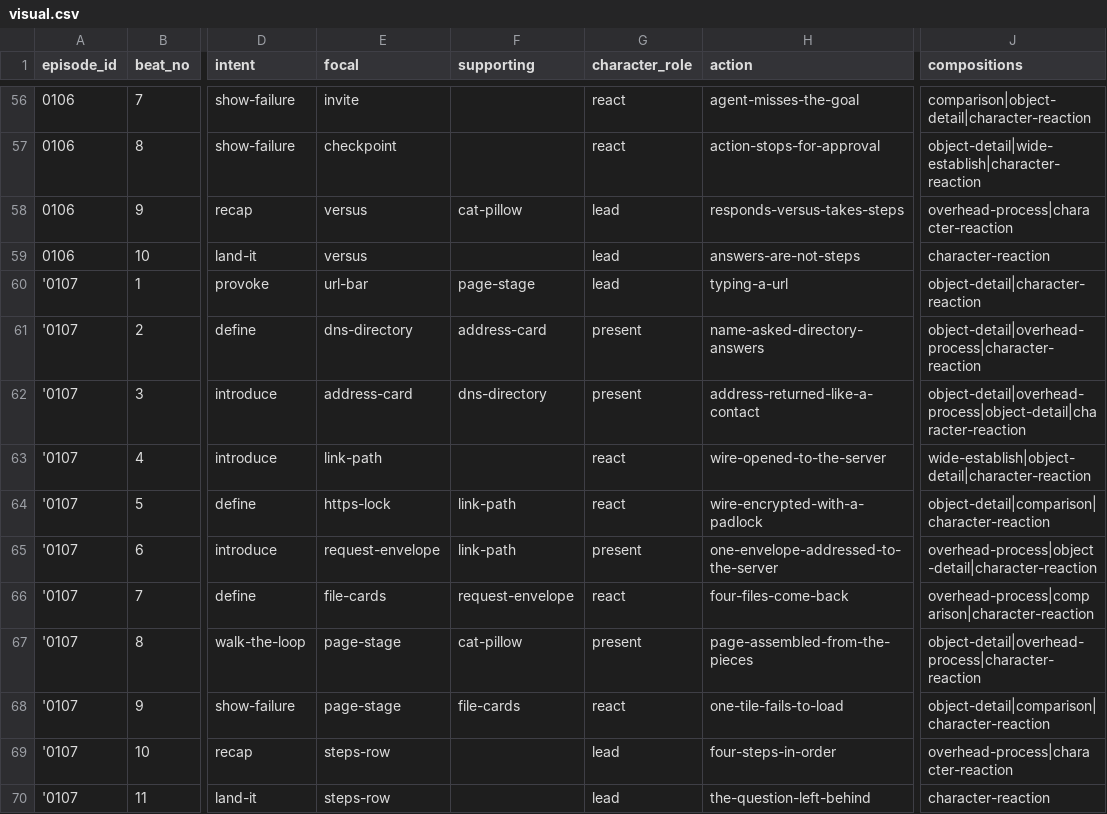
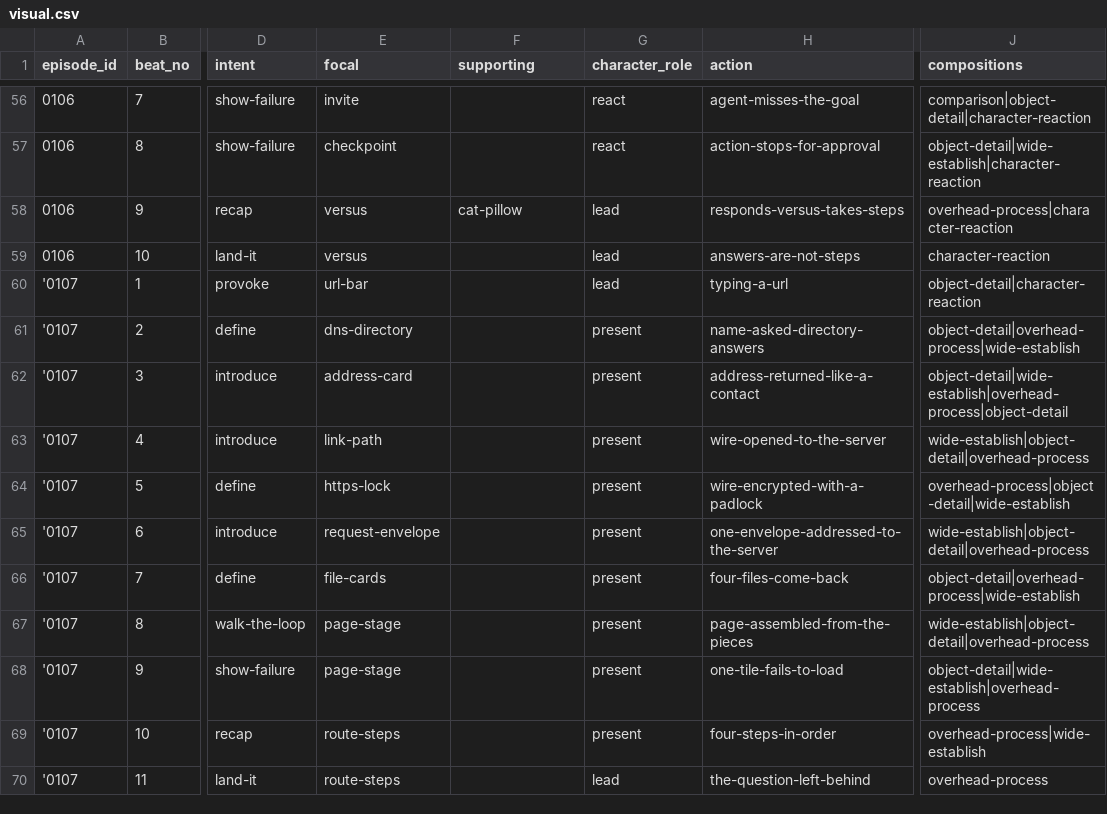
Before and after one commit to YugalDoddamani/VS-how-it-works, a CSV file: how-it-works-studio/content/csv/visual.csv, drawn as a sheet; only a part is shown, gaps mark what is left out; the diff names each change by its address in the sheet, - before the commit and + after, or states it on an @@ line.

Commit message:
0107: stage the picture on the sentence, and point her at it
The note on the delivered cut was that the background moved like a
background - an ambient loop running beside the voice - and that she
gestured at nothing in particular. Both are timing problems, not drawing
problems, so this changes what the picture is a function of.

- src/stage/reel/cues.js: a beat's cue list is resolved against the
  narration. A word's share of the read is proportional to its length; a
  cue runs until the next one, so a cut inside a beat resumes the
  demonstration instead of restarting it; a cue word that is not in the
  script fails the compile instead of drifting a second out of sync.
- compile-episode: CUES per beat, cue frames on every shot, and a pose
  with a hand out on any insert that is explaining an object.
- worlds-episode: painters read o.cue / o.beatT (beat progress, not shot
  progress) and report o.focus(x,y,r). The frame rings that point, letters
  a cue note above it and carries a short reach from her hand toward it.
  The bench now follows the shot's object region, so nothing floats.
- The 0107 painters are re-staged as demonstrations that advance on the
  words: DNS scanning and pulling the IP out, a contact that gets dialled,
  a connection whose plugs meet, a lock chamber with a snooper who gets
  nothing, a request that arrives, five named slots that fill in turn, a
  page that assembles, one tile that fails, and five stations lit in the
  order the recap says them.
- visual.csv: one hero object per beat; reaction close-ups only where the
  beat is about her face (hook, sign-off), and the sign-off keeps the
  finger heart while the whole route stays on the bench.

Voice-over, captions and their timing are untouched: the audio stream of
the new cut is byte-identical to the delivered one and the .srt is
unchanged. 60/60 tests pass (8 new cue tests), content check 0 errors.

Co-authored-by: arena-agent <297053741+arena-agent@users.noreply.github.com>

```diff
--- a/how-it-works-studio/content/csv/visual.csv
+++ b/how-it-works-studio/content/csv/visual.csv
-F60 (supporting): page-stage
+F60 (supporting): (empty)
-F61 (supporting): address-card
+F61 (supporting): (empty)
-J61 (compositions): object-detail|overhead-process|character-reaction
+J61 (compositions): object-detail|overhead-process|wide-establish
-F62 (supporting): dns-directory
+F62 (supporting): (empty)
-J62 (compositions): object-detail|overhead-process|object-detail|character-reaction
+J62 (compositions): object-detail|wide-establish|overhead-process|object-detail
-G63:G64 (character_role): react
+G63:G64 (character_role): present
-J63 (compositions): wide-establish|object-detail|character-reaction
+J63 (compositions): wide-establish|object-detail|overhead-process
-F64:F65 (supporting): link-path
+F64:F65 (supporting): (empty)
-J64 (compositions): object-detail|comparison|character-reaction
+J64 (compositions): overhead-process|object-detail|wide-establish
-J65 (compositions): overhead-process|object-detail|character-reaction
+J65 (compositions): wide-establish|object-detail|overhead-process
-F66 (supporting): request-envelope
+F66 (supporting): (empty)
-G66 (character_role): react
+G66 (character_role): present
-J66 (compositions): overhead-process|comparison|character-reaction
+J66 (compositions): object-detail|overhead-process|wide-establish
-F67 (supporting): cat-pillow
+F67 (supporting): (empty)
-J67 (compositions): object-detail|overhead-process|character-reaction
+J67 (compositions): wide-establish|object-detail|overhead-process
-F68 (supporting): file-cards
+F68 (supporting): (empty)
-G68 (character_role): react
+G68 (character_role): present
-J68 (compositions): object-detail|comparison|character-reaction
+J68 (compositions): object-detail|wide-establish|overhead-process
-E69:E70 (focal): steps-row
+E69:E70 (focal): route-steps
-G69 (character_role): lead
+G69 (character_role): present
-J69 (compositions): overhead-process|character-reaction
+J69 (compositions): overhead-process|wide-establish
-J70 (compositions): character-reaction
+J70 (compositions): overhead-process
```
Also changed, not shown: 12 other files.
